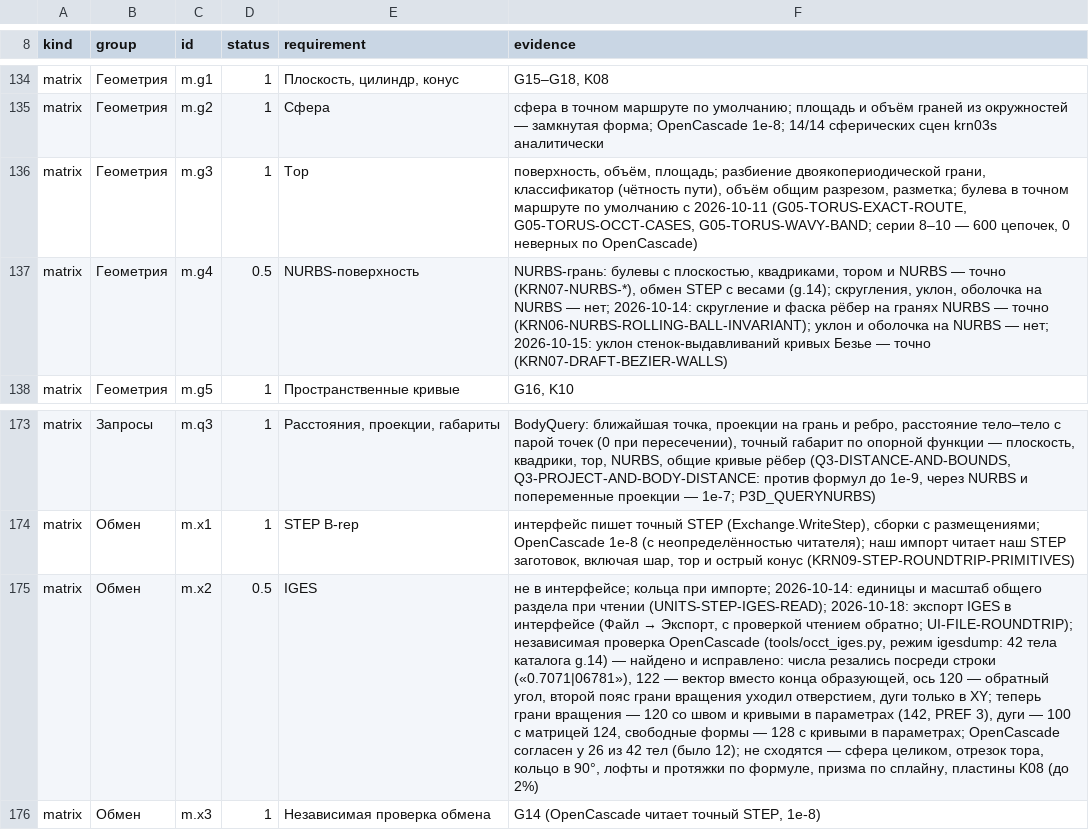
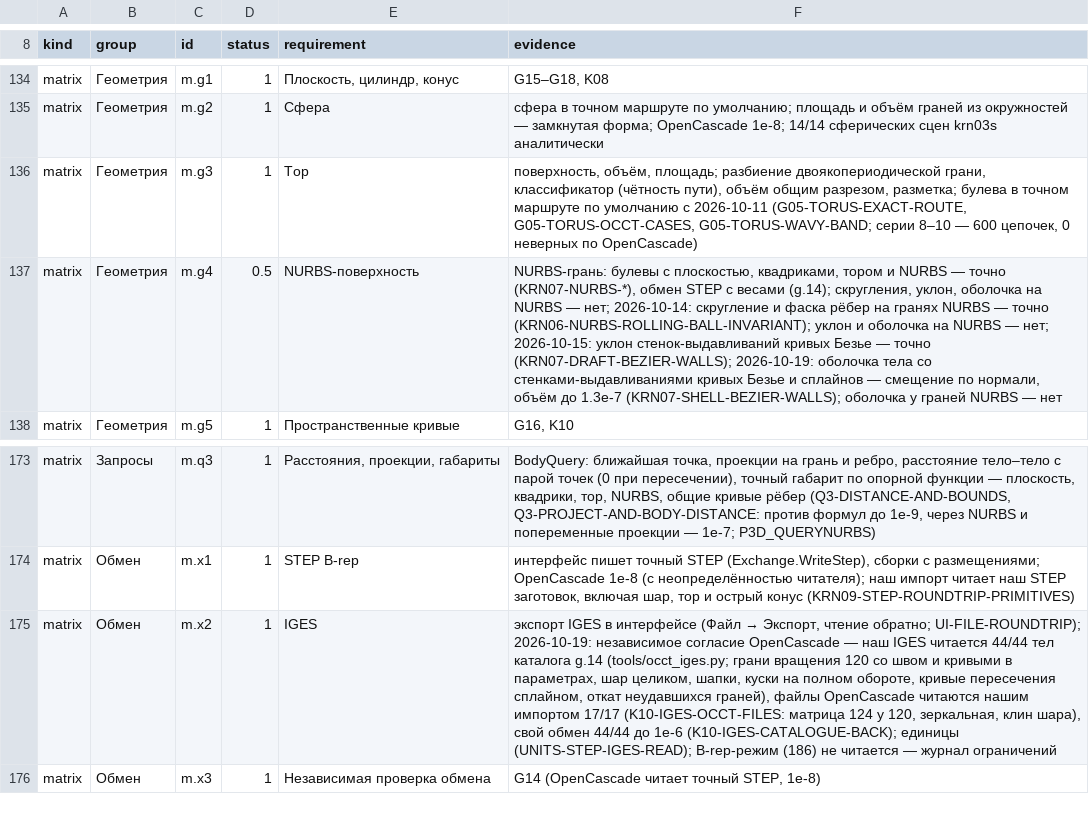
Before and after one commit to VladKlimenko-dev/parametric3d-rep, a TSV file: PROGRESS_ITEMS.tsv, drawn as a sheet; only a part is shown, gaps mark what is left out; the diff names each change by its address in the sheet, - before the commit and + after, or states it on an @@ line.

```diff
--- a/PROGRESS_ITEMS.tsv
+++ b/PROGRESS_ITEMS.tsv
-F137 (evidence): …— точно (KRN07-DRAFT-BEZIER-WALLS)
+F137 (evidence): …— точно (KRN07-DRAFT-BEZIER-WALLS); 2026-10-19: оболочка тела со стенками-выдавливаниями кривых Безье и сплайнов — смещение по нормали, объём до 1.3e-7 (KRN07-SHELL-BEZIER-WALLS); оболочка у граней NURBS — нет
-D175 (status): 0.5
+D175 (status): 1
@@ F175 (evidence): не в интерфейсе; кольца при импорте; 2026-10-14: единицы и масштаб общего раздела при чтении (UNITS-STEP-IGES-READ); 2026-10-18: экспорт IGES в интерфейсе (Файл → Экспорт, с проверкой чтением обратно; UI-FILE-ROUNDTRIP); независимая проверка OpenCascade (tools/occt_iges.py, режим igesdump: 42 тела каталога g.14) — найдено и исправлено: числа резались посреди строки («0.7071|06781»), 122 — вектор вместо конца образующей, ось 120 — обратный угол, второй пояс грани вращения уходил отверстием, дуги только в XY; теперь грани вращения — 120 со швом и кривыми в параметрах (142, PREF 3), дуги — 100 с матрицей 124, свободные формы — 128 с кривыми в параметрах; OpenCascade согласен у 26 из 42 тел (было 12); не сходятся — сфера целиком, отрезок тора, кольцо в 90°, лофты и протяжки по формуле, призма по сплайну, пластины K08 (до 2%) → экспорт IGES в интерфейсе (Файл → Экспорт, чтение обратно; UI-FILE-ROUNDTRIP); 2026-10-19: независимое согласие OpenCascade — наш IGES читается 44/44 тел каталога g.14 (tools/occt_iges.py; грани вращения 120 со швом и кривыми в параметрах, шар целиком, шапки, куски на полном обороте, кривые пересечения сплайном, откат неудавшихся граней), файлы OpenCascade читаются нашим импортом 17/17 (K10-IGES-OCCT-FILES: матрица 124 у 120, зеркальная, клин шара), свой обмен 44/44 до 1e-6 (K10-IGES-CATALOGUE-BACK); единицы (UNITS-STEP-IGES-READ); B-rep-режим (186) не читается — журнал ограничений @@
```
Also changed, not shown: src/docs/release/PROGRESS_ITEMS.tsv, 41 other files.
